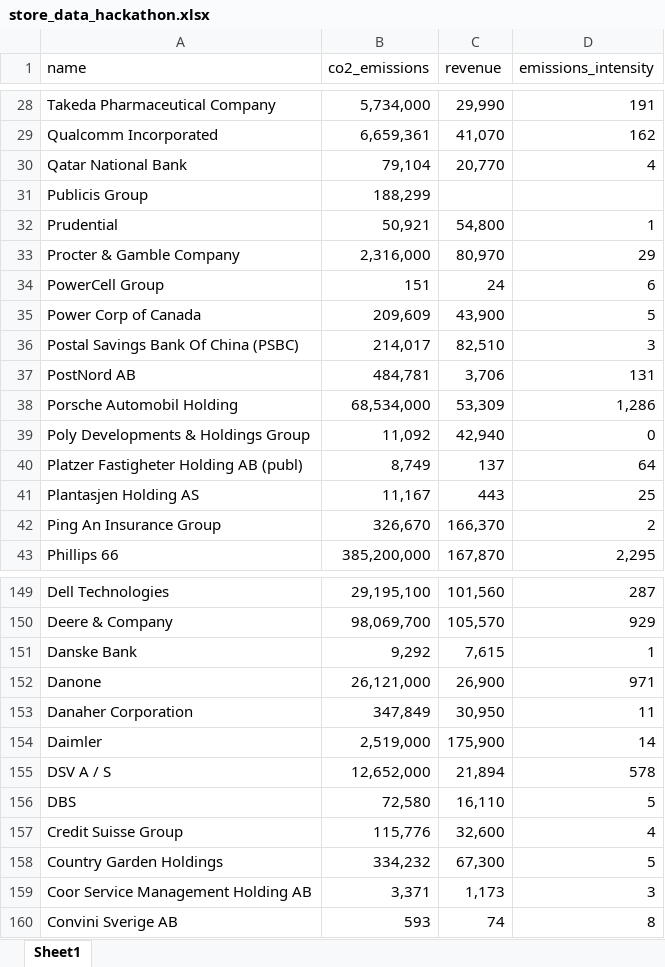
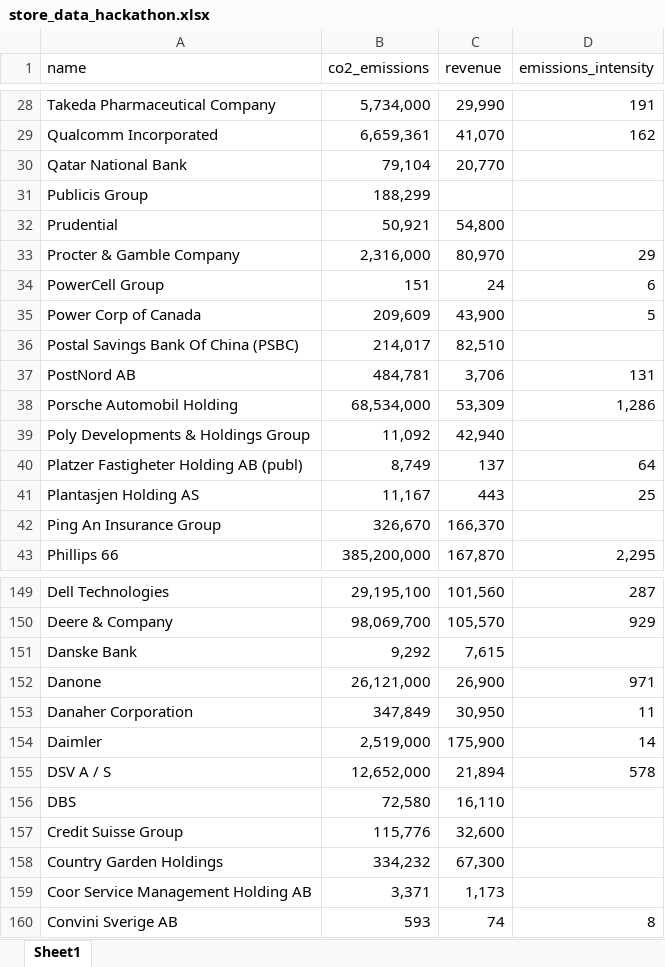
Before and after one commit to Renata1214/Sustainability_Score, an Excel workbook: store_data_hackathon.xlsx, sheet Sheet1, drawn as a sheet; only a part is shown, gaps mark what is left out; values as stored, in another font and other column widths than the file's, no borders; the diff covers the shown part only; the diff names each change by its address in the sheet, - before the commit and + after, or states it on an @@ line.

```diff
--- a/store_data_hackathon.xlsx (sheet Sheet1)
+++ b/store_data_hackathon.xlsx (sheet Sheet1)
-D30 (emissions_intensity): 4
+D30 (emissions_intensity): (empty)
-D32 (emissions_intensity): 1
+D32 (emissions_intensity): (empty)
-D36 (emissions_intensity): 3
+D36 (emissions_intensity): (empty)
-D39 (emissions_intensity): 0
+D39 (emissions_intensity): (empty)
-D42 (emissions_intensity): 2
+D42 (emissions_intensity): (empty)
-D151 (emissions_intensity): 1
+D151 (emissions_intensity): (empty)
-D156 (emissions_intensity): 5
+D156 (emissions_intensity): (empty)
-D157 (emissions_intensity): 4
+D157 (emissions_intensity): (empty)
-D158 (emissions_intensity): 5
+D158 (emissions_intensity): (empty)
-D159 (emissions_intensity): 3
+D159 (emissions_intensity): (empty)
```
Also changed, not shown: 26 edited cells elsewhere in this sheet, brand_data_hackathon.xlsx, 3 other files.
